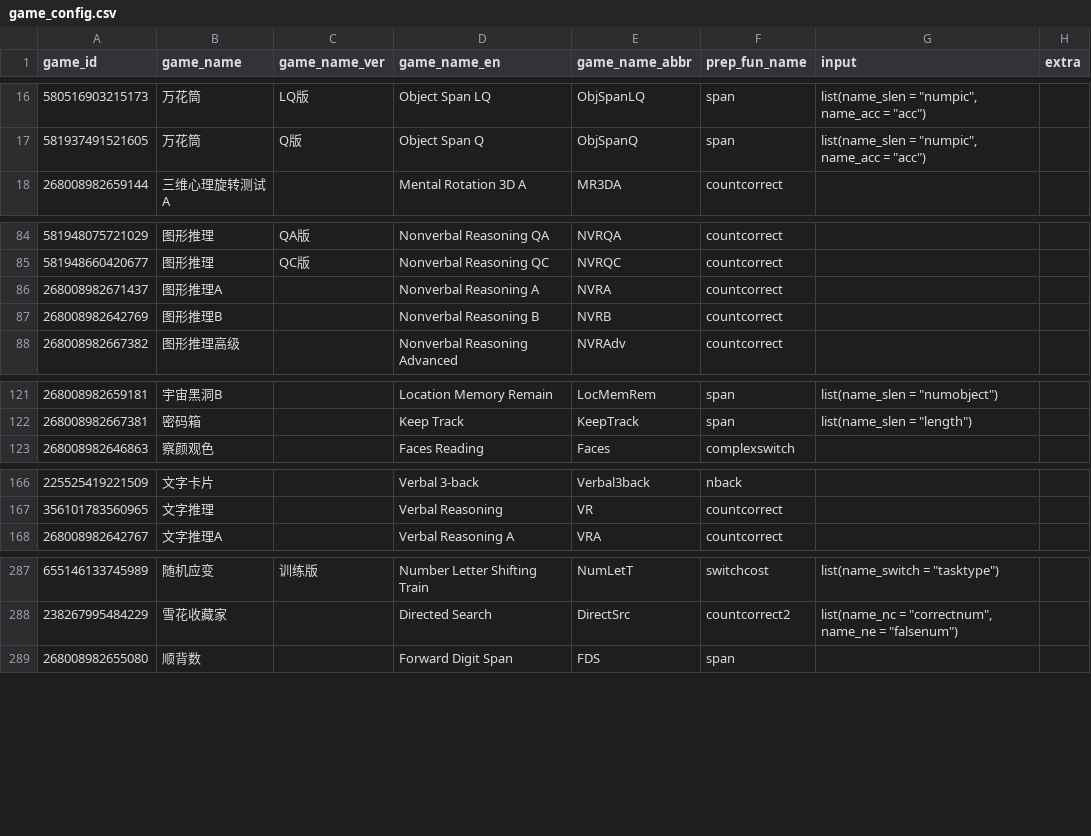
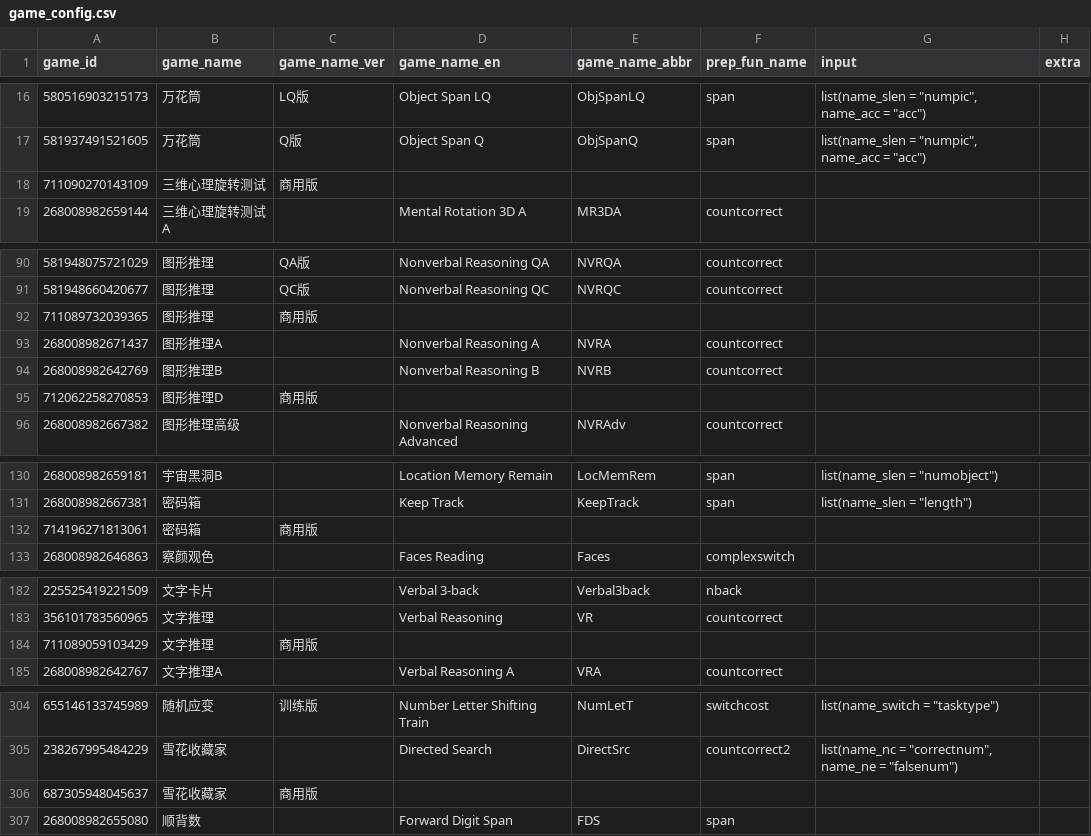
Before and after one commit to iquizoo/data.iquizoo, a CSV file: data-raw/game_config.csv, drawn as a sheet; only a part is shown, gaps mark what is left out; the diff covers the shown part only; the diff names each change by its address in the sheet, - before the commit and + after, or states it on an @@ line.

```diff
--- a/data-raw/game_config.csv
+++ b/data-raw/game_config.csv
+row 18: 711090270143109 | 三维心理旋转测试 | 商用版
+row 92: 711089732039365 | 图形推理 | 商用版
+row 95: 712062258270853 | 图形推理D | 商用版
+row 132: 714196271813061 | 密码箱 | 商用版
+row 184: 711089059103429 | 文字推理 | 商用版
+row 306: 687305948045637 | 雪花收藏家 | 商用版
```
Also changed, not shown: 14 added rows elsewhere in this file, data-raw/games_exclude.csv, 2 other files.
